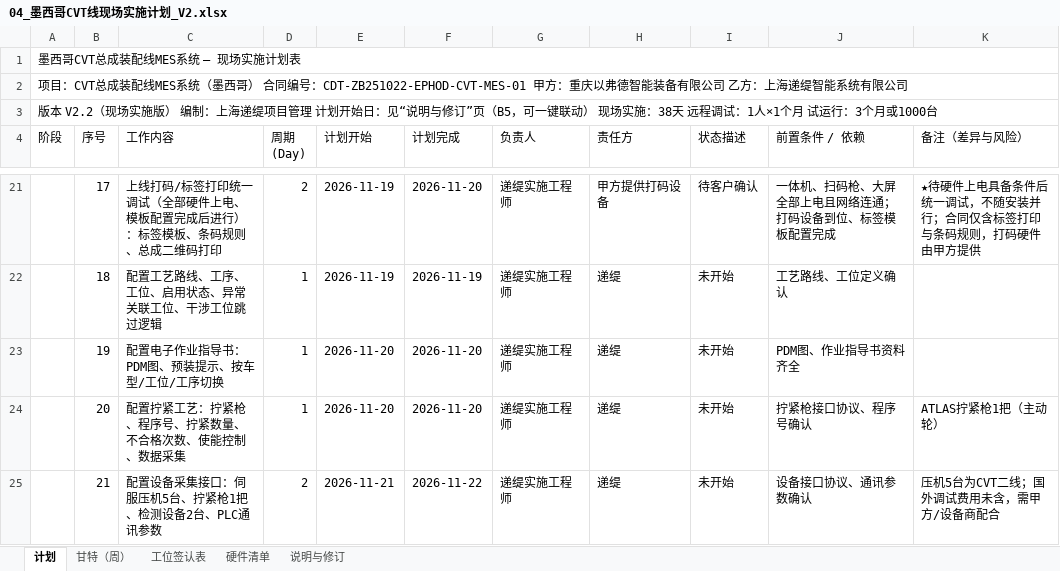
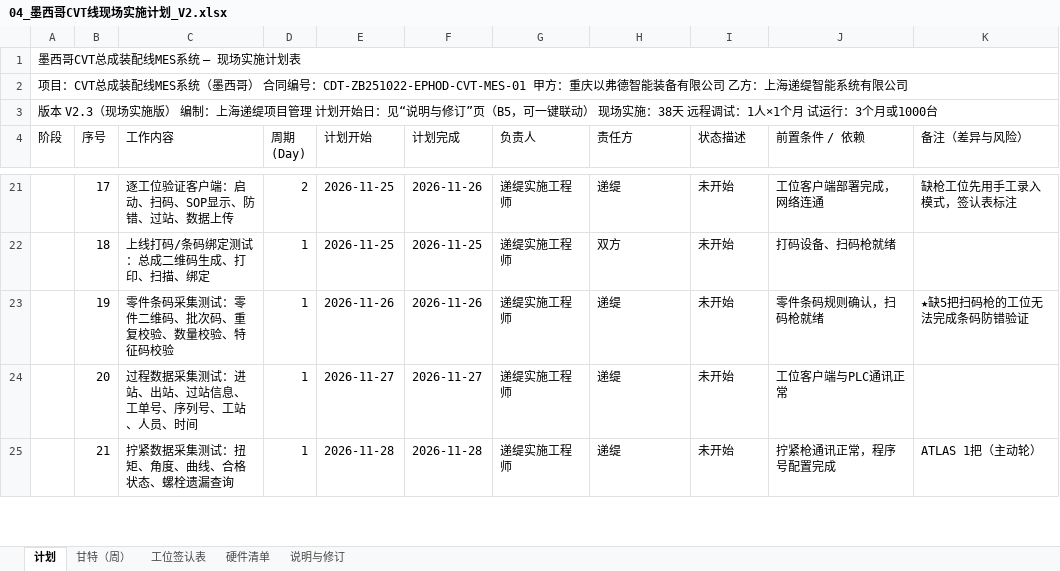
Before and after one commit to dsokfkapp/skills-introduction-to-github, an Excel workbook: CVT-MES项目资料/04_墨西哥CVT线现场实施计划_V2.xlsx, sheet 计划, drawn as a sheet; only a part is shown, gaps mark what is left out; values as stored, in another font and other column widths than the file's, no cell formats; charts and pictures not drawn; the diff covers the shown part only; the diff names each change by its address in the sheet, - before the commit and + after, or states it on an @@ line.

```diff
--- a/CVT-MES项目资料/04_墨西哥CVT线现场实施计划_V2.xlsx (sheet 计划)
+++ b/CVT-MES项目资料/04_墨西哥CVT线现场实施计划_V2.xlsx (sheet 计划)
-A3 (阶段): 版本 V2.2（现场实…
+A3 (阶段): 版本 V2.3（现场实…
-C21 (工作内容): 上线打码/标签打印统一调试（全部硬件上电、模板配置完成后进行）：标签模板、条码规则、总成二维码打印
+C21 (工作内容): 逐工位验证客户端：启动、扫码、SOP显示、防错、过站、数据上传
-E21:E22 (计划开始): 2026-11-19
+E21:E22 (计划开始): 2026-11-25
-F21 (计划完成): 2026-11-20
+F21 (计划完成): 2026-11-26
-H21 (责任方): 甲方提供打码设备
+H21 (责任方): 递缇
-I21 (状态描述): 待客户确认
+I21 (状态描述): 未开始
-J21 (前置条件 / 依赖): 一体机、扫码枪、大屏全部上电且网络连通；打码设备到位、标签模板配置完成
+J21 (前置条件 / 依赖): 工位客户端部署完成，网络连通
-K21 (备注（差异与风险）): ★待硬件上电具备条件后统一调试，不随安装并行；合同仅含标签打印与条码规则，打码硬件由甲方提供
+K21 (备注（差异与风险）): 缺枪工位先用手工录入模式，签认表标注
-C22 (工作内容): 配置工艺路线、工序、工位、启用状态、异常关联工位、干涉工位跳过逻辑
+C22 (工作内容): 上线打码/条码绑定测试：总成二维码生成、打印、扫描、绑定
-F22 (计划完成): 2026-11-19
+F22 (计划完成): 2026-11-25
-H22 (责任方): 递缇
+H22 (责任方): 双方
-J22 (前置条件 / 依赖): 工艺路线、工位定义确认
+J22 (前置条件 / 依赖): 打码设备、扫码枪就绪
-C23 (工作内容): 配置电子作业指导书：PDM图、预装提示、按车型/工位/工序切换
+C23 (工作内容): 零件条码采集测试：零件二维码、批次码、重复校验、数量校验、特征码校验
-E23 (计划开始): 2026-11-20
+E23 (计划开始): 2026-11-26
-F23 (计划完成): 2026-11-20
+F23 (计划完成): 2026-11-26
-J23 (前置条件 / 依赖): PDM图、作业指导书资料齐全
+J23 (前置条件 / 依赖): 零件条码规则确认，扫码枪就绪
-K23 (备注（差异与风险）): (empty)
+K23 (备注（差异与风险）): ★缺5把扫码枪的工位无法完成条码防错验证
-C24 (工作内容): 配置拧紧工艺：拧紧枪、程序号、拧紧数量、不合格次数、使能控制、数据采集
+C24 (工作内容): 过程数据采集测试：进站、出站、过站信息、工单号、序列号、工站、人员、时间
-E24 (计划开始): 2026-11-20
+E24 (计划开始): 2026-11-27
-F24 (计划完成): 2026-11-20
+F24 (计划完成): 2026-11-27
-J24 (前置条件 / 依赖): 拧紧枪接口协议、程序号确认
+J24 (前置条件 / 依赖): 工位客户端与PLC通讯正常
-K24 (备注（差异与风险）): ATLAS拧紧枪1把（主动轮）
+K24 (备注（差异与风险）): (empty)
-C25 (工作内容): 配置设备采集接口：伺服压机5台、拧紧枪1把、检测设备2台、PLC通讯参数
+C25 (工作内容): 拧紧数据采集测试：扭矩、角度、曲线、合格状态、螺栓遗漏查询
-D25 (周期 (Day)): 2
+D25 (周期 (Day)): 1
-E25 (计划开始): 2026-11-21
+E25 (计划开始): 2026-11-28
-F25 (计划完成): 2026-11-22
+F25 (计划完成): 2026-11-28
-J25 (前置条件 / 依赖): 设备接口协议、通讯参数确认
+J25 (前置条件 / 依赖): 拧紧枪通讯正常，程序号配置完成
-K25 (备注（差异与风险）): 压机5台为CVT二线；国外调试费用未含，需甲方/设备商配合
+K25 (备注（差异与风险）): ATLAS 1把（主动轮）
```
Also changed, not shown: 9 removed rows, 86 edited cells and merged cells elsewhere in this sheet, sheet 甘特（周）, sheet 说明与修订, cell formats, formulas that keep their value, hidden cells, 4 other files.
